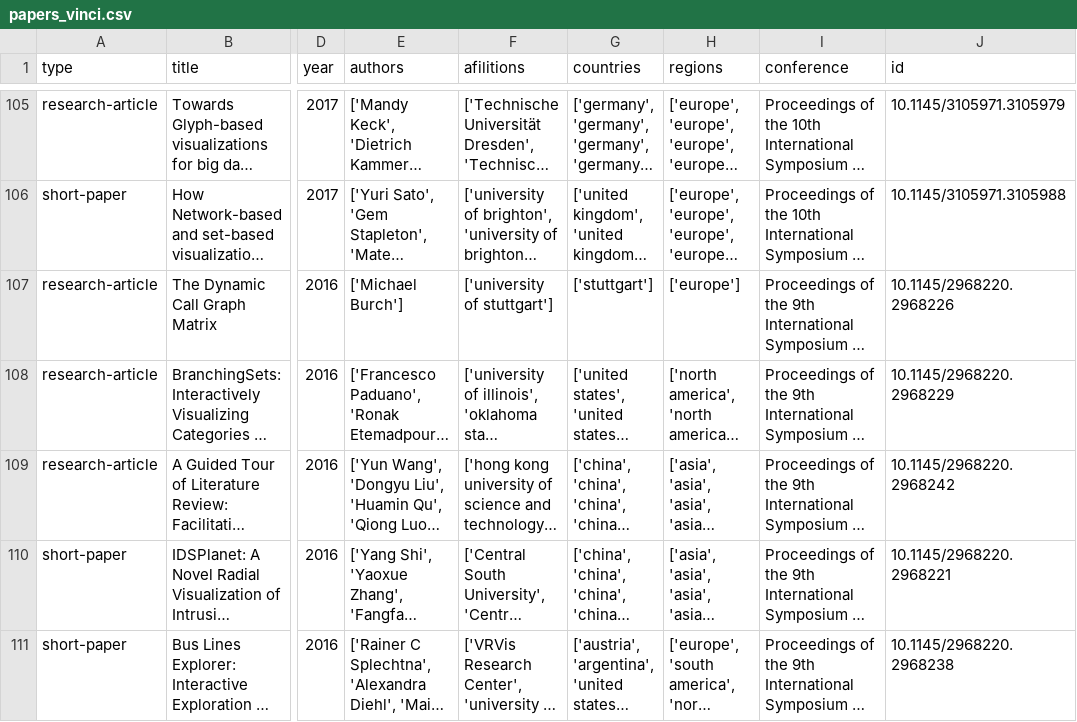
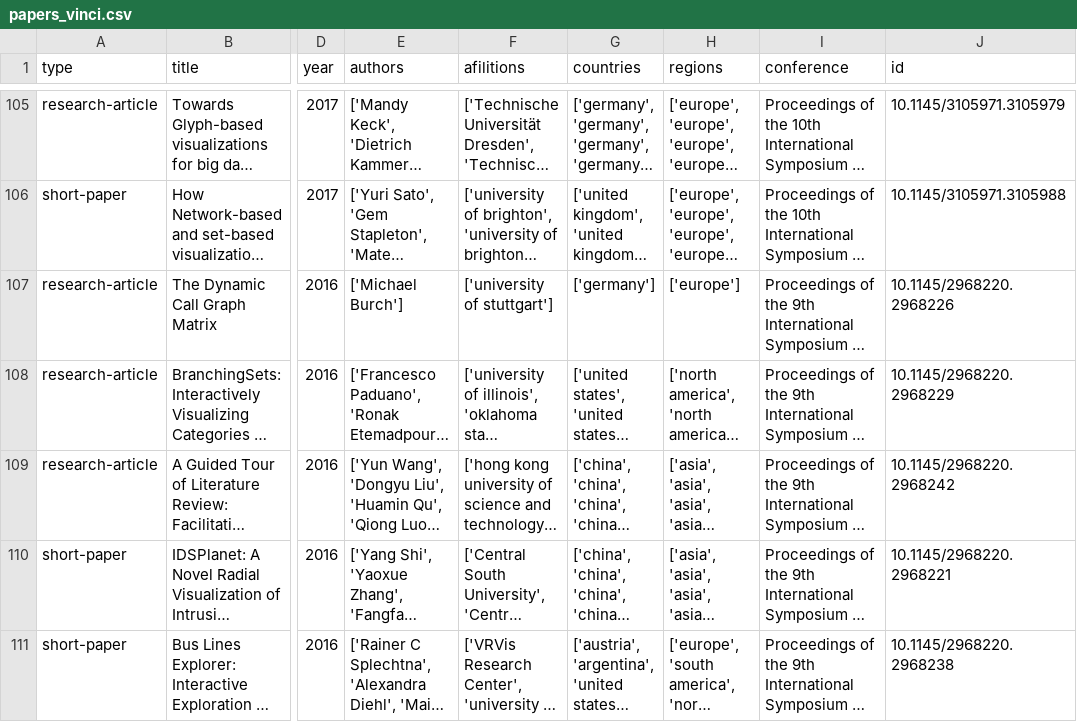
Before and after one commit to odmoreno/python_scraper_papers, a CSV file: data/vinci_2009/papers_vinci.csv, drawn as a sheet; only a part is shown, gaps mark what is left out; long unchanged cells end in …; the diff names each change by its address in the sheet, - before the commit and + after, or states it on an @@ line.

```diff
--- a/data/vinci_2009/papers_vinci.csv
+++ b/data/vinci_2009/papers_vinci.csv
-G107 (countries): ['stuttgart']
+G107 (countries): ['germany']
```
Also changed, not shown: 4 other files.
